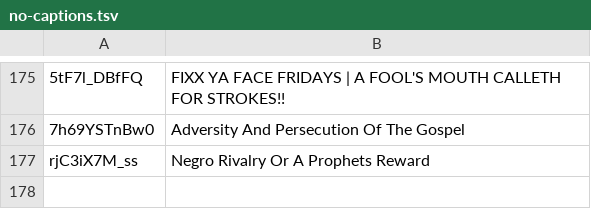
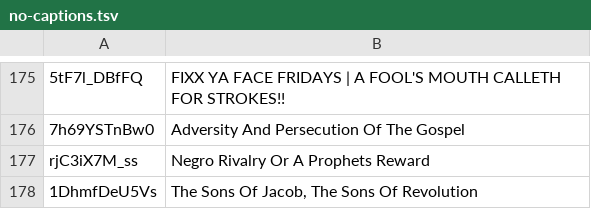
Before and after one commit to DevSecObie/cyberjudah, a TSV file: blog/no-captions.tsv, drawn as a sheet; only a part is shown, gaps mark what is left out; the diff names each change by its address in the sheet, - before the commit and + after, or states it on an @@ line.

```diff
--- a/blog/no-captions.tsv
+++ b/blog/no-captions.tsv
+row 178: 1DhmfDeU5Vs | The Sons Of Jacob, The Sons Of Revolution
```
Also changed, not shown: blog/channel-meta.tsv, 24 other files.
